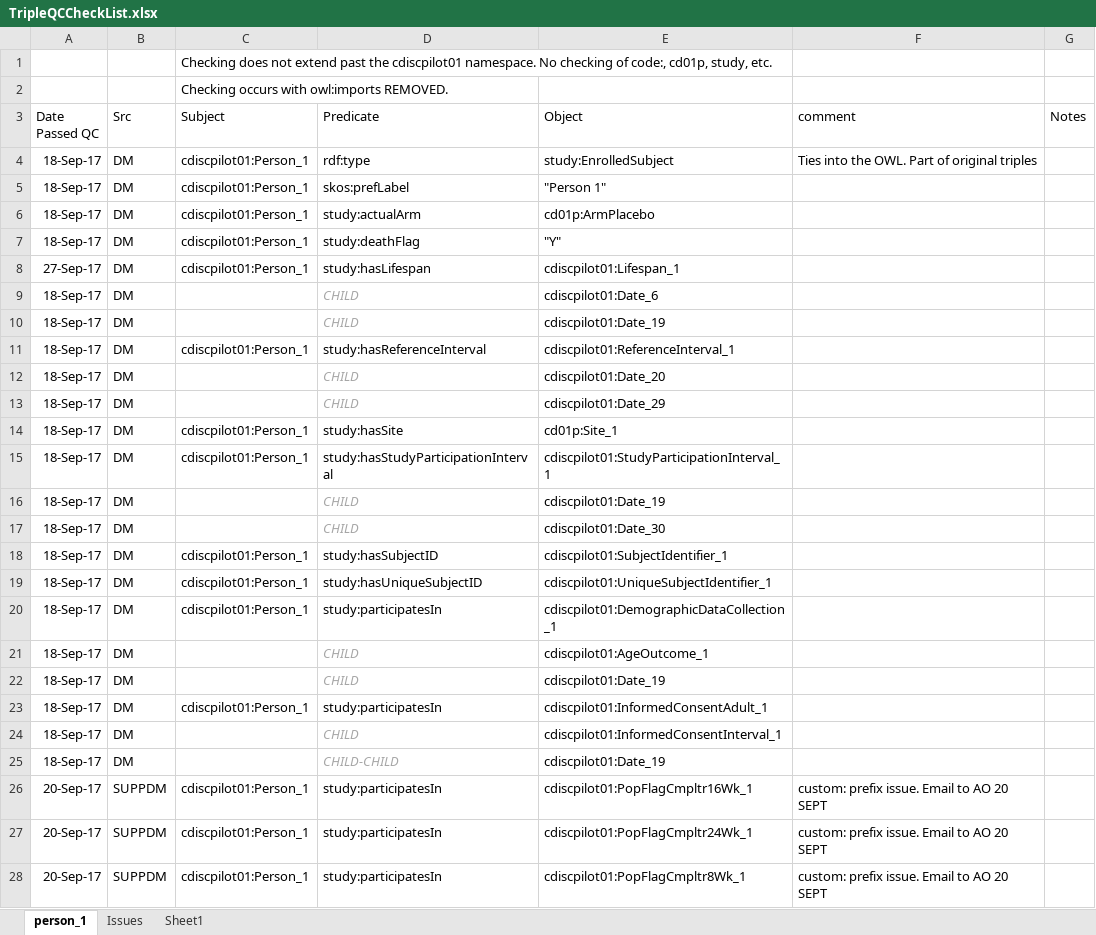
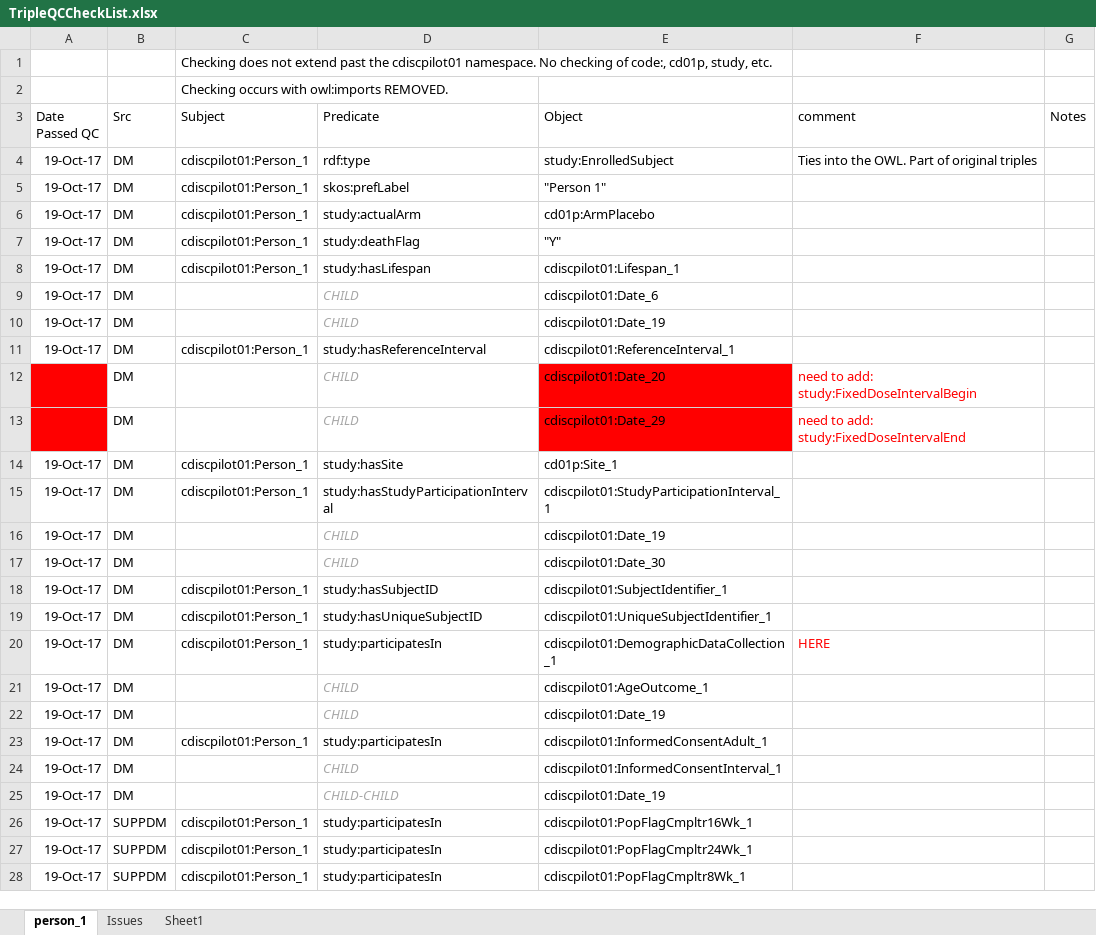
Before and after one commit to phuse-org/CTDasRDF, an Excel workbook: r/validation/TripleQCCheckList.xlsx, sheet person_1, drawn as a sheet; only a part is shown; values as stored, in another font and other column widths than the file's, no borders; conditional formats not drawn; the diff covers the shown part only; the diff names each change by its address in the sheet, - before the commit and + after, or states it on an @@ line.

Commit message:
synched with exception of adding new visit data for Person1: Baseline, Wk2, Wk24 for match with AO

```diff
--- a/r/validation/TripleQCCheckList.xlsx (sheet person_1)
+++ b/r/validation/TripleQCCheckList.xlsx (sheet person_1)
-A4:A7 (Date Passed QC): 18-Sep-17
+A4:A7 (Date Passed QC): 19-Oct-17
-A8 (Date Passed QC): 27-Sep-17
+A8 (Date Passed QC): 19-Oct-17
-A9:A11 (Date Passed QC): 18-Sep-17
+A9:A11 (Date Passed QC): 19-Oct-17
-A12:A13 (Date Passed QC): 18-Sep-17
+A12:A13 (Date Passed QC): (empty)
-A12:A13 fill: none
+A12:A13 fill: #FF0000
-E12:E13 fill: none
+E12:E13 fill: #FF0000
-F12 (comment): (empty)
+F12 (comment): need to add: study:FixedDoseIntervalBegin
-F13 (comment): (empty)
+F13 (comment): need to add: study:FixedDoseIntervalEnd
-A14:A25 (Date Passed QC): 18-Sep-17
+A14:A25 (Date Passed QC): 19-Oct-17
-F20 (comment): (empty)
+F20 (comment): HERE
-A26:A28 (Date Passed QC): 20-Sep-17
+A26:A28 (Date Passed QC): 19-Oct-17
-F26:F28 (comment): custom: prefix issue. Email to AO 20 SEPT
+F26:F28 (comment): (empty)
```
Also changed, not shown: other rows of this sheet, 4 other files.
